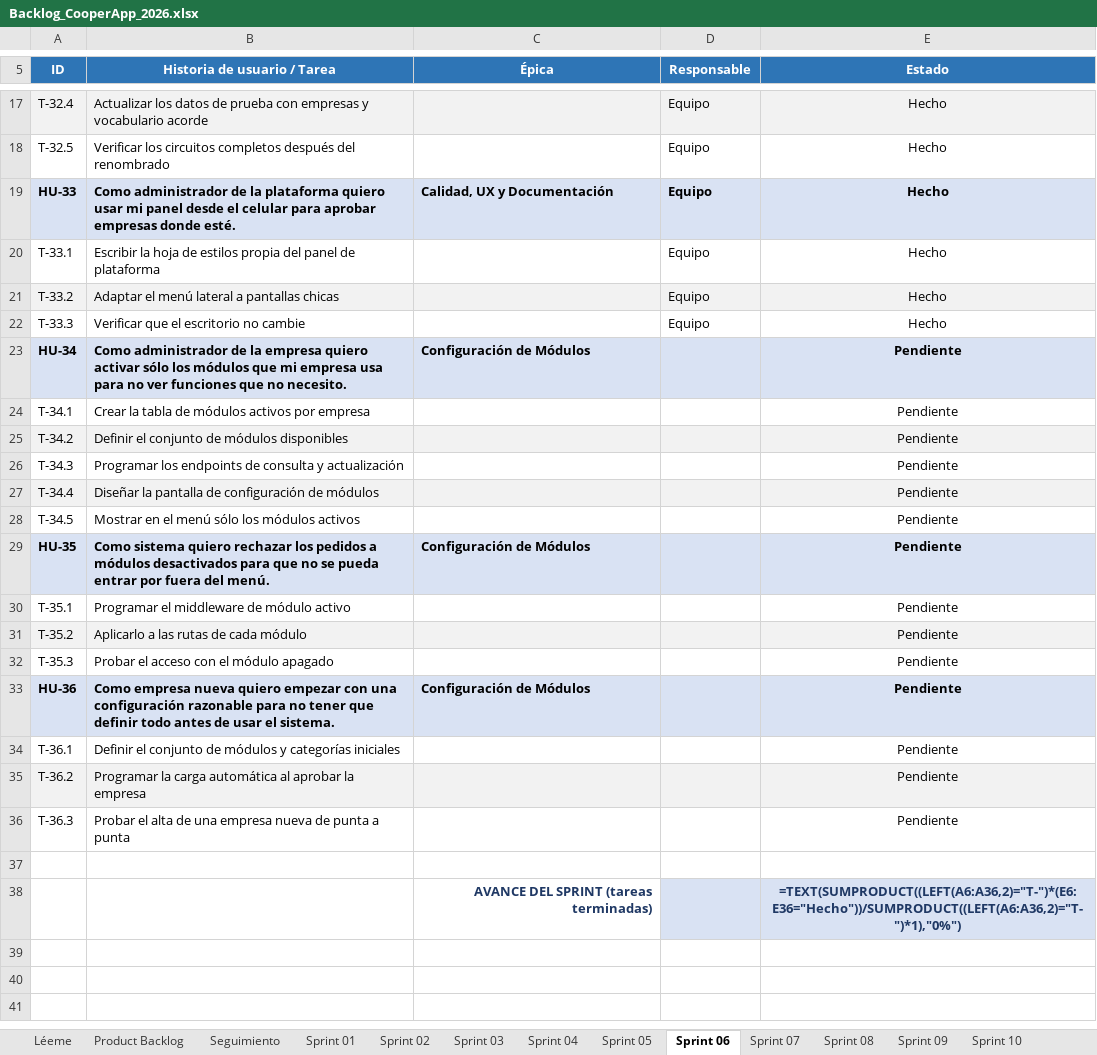
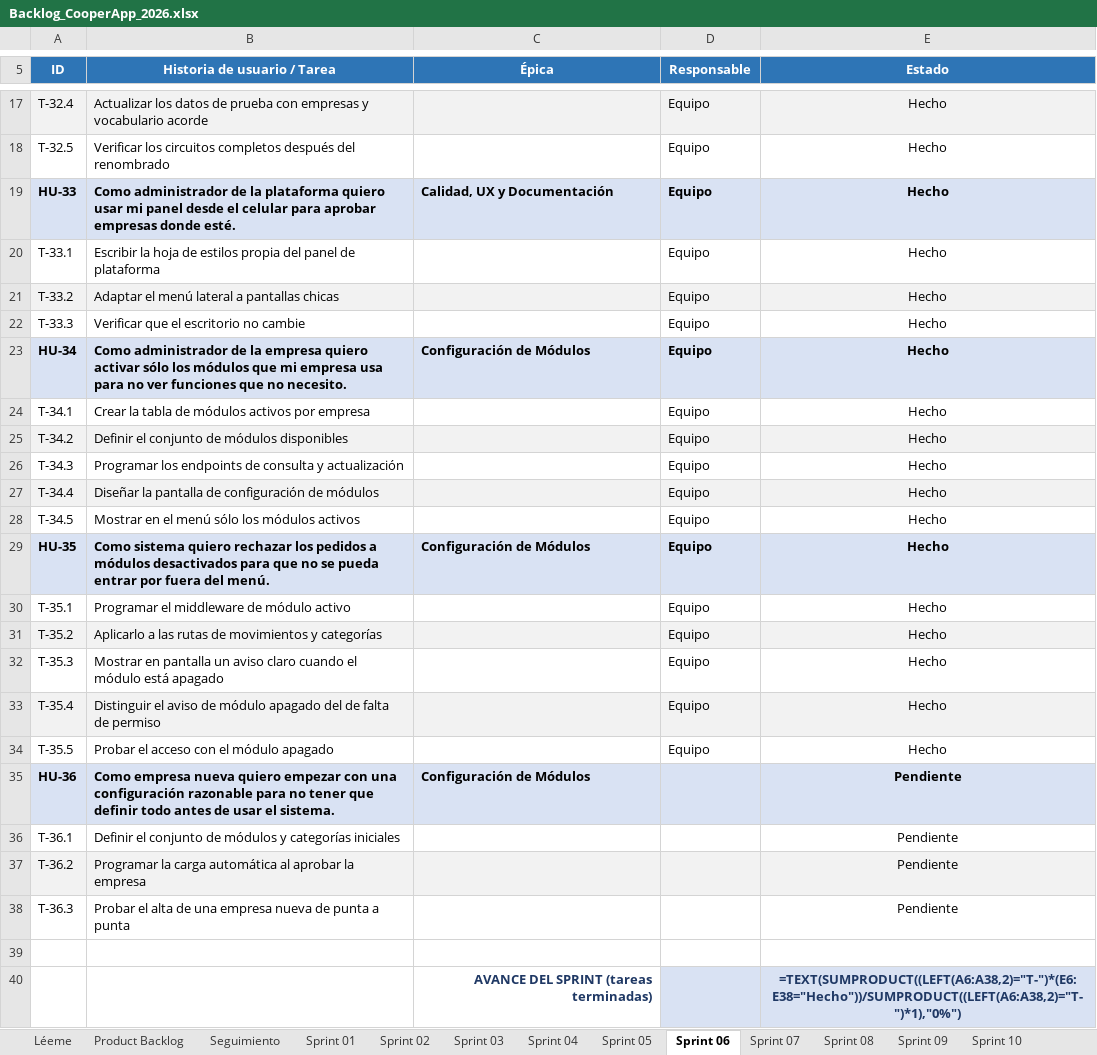
Before and after one commit to NahuelAchille/cooperApp, an Excel workbook: Backlog_CooperApp_2026.xlsx, sheet Sprint 06, drawn as a sheet; only a part is shown, gaps mark what is left out; values as stored, in another font and other column widths than the file's, no borders; formulas without a stored value are shown as written; conditional formats not drawn; addresses are those after the commit; the diff names each change by its address in the sheet, - before the commit and + after, or states it on an @@ line.

```diff
--- a/Backlog_CooperApp_2026.xlsx (sheet Sprint 06)
+++ b/Backlog_CooperApp_2026.xlsx (sheet Sprint 06)
-D23:D32 (Responsable): (empty)
+D23:D32 (Responsable): Equipo
-E23:E32 (Estado): Pendiente
+E23:E32 (Estado): Hecho
-B31 (Historia de usuario / Tarea): Aplicarlo a las rutas de cada módulo
+B31 (Historia de usuario / Tarea): Aplicarlo a las rutas de movimientos y categorías
-B32 (Historia de usuario / Tarea): Probar el acceso con el módulo apagado
+B32 (Historia de usuario / Tarea): Mostrar en pantalla un aviso claro cuando el módulo está apagado
+row 33: T-35.4 | Distinguir el aviso de módulo apagado del de falta de permiso |  | Equipo | Hecho
+row 34: T-35.5 | Probar el acceso con el módulo apagado |  | Equipo | Hecho
-E40 (Estado): =TEXT(SUMPRODUCT((LEFT(A6:A36,2)="T-")*(E6:E36="Hecho"))/SUMPRODUCT((LEFT(A6:A36,2)="T-")*1),"0%")
+E40 (Estado): =TEXT(SUMPRODUCT((LEFT(A6:A38,2)="T-")*(E6:E38="Hecho"))/SUMPRODUCT((LEFT(A6:A38,2)="T-")*1),"0%")
```
Also changed, not shown: sheet Product Backlog, sheet Seguimiento, 7 other files.
